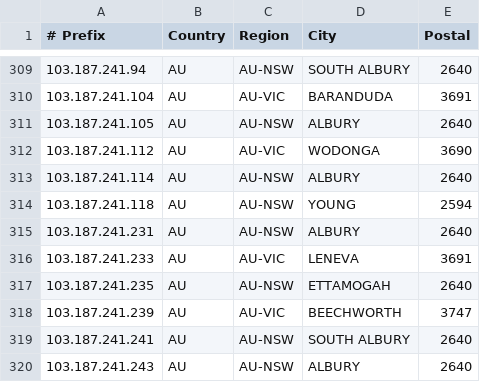
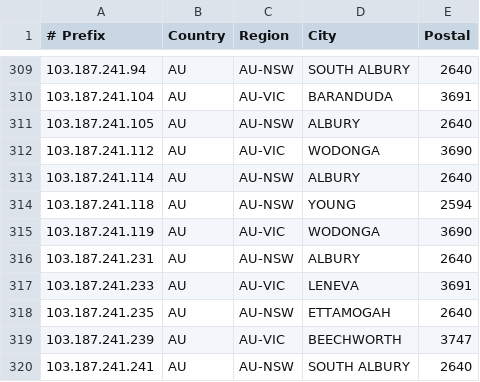
Before and after one commit to LightningIP/geofeed, a CSV file: geofeed.csv, drawn as a sheet; only a part is shown, gaps mark what is left out; the shorter side is filled out with more unchanged rows; the diff names each change by its address in the sheet, - before the commit and + after, or states it on an @@ line.

Commit message:
IP Address Updates

```diff
--- a/geofeed.csv
+++ b/geofeed.csv
+row 315: 103.187.241.119 | AU | AU-VIC | WODONGA | 3690
```
